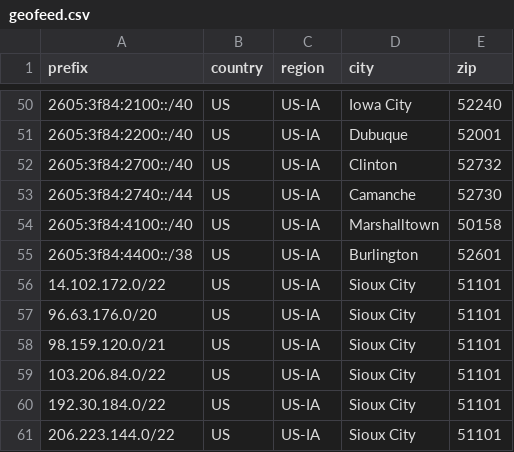
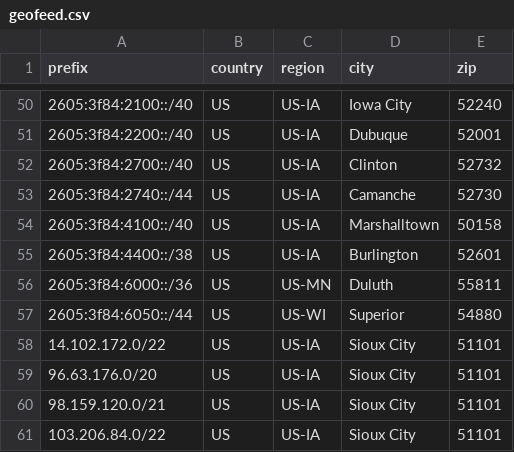
Before and after one commit to ImOnCommunications/geofeed, a CSV file: geofeed.csv, drawn as a sheet; only a part is shown, gaps mark what is left out; the shorter side is filled out with more unchanged rows; the diff names each change by its address in the sheet, - before the commit and + after, or states it on an @@ line.

Commit message:
Update geofeed.csv (automated)

```diff
--- a/geofeed.csv
+++ b/geofeed.csv
+row 56: 2605:3f84:6000::/36 | US | US-MN | Duluth | 55811
+row 57: 2605:3f84:6050::/44 | US | US-WI | Superior | 54880
```
